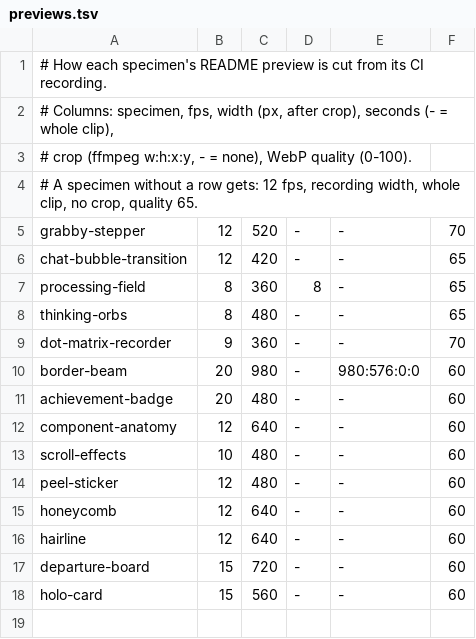
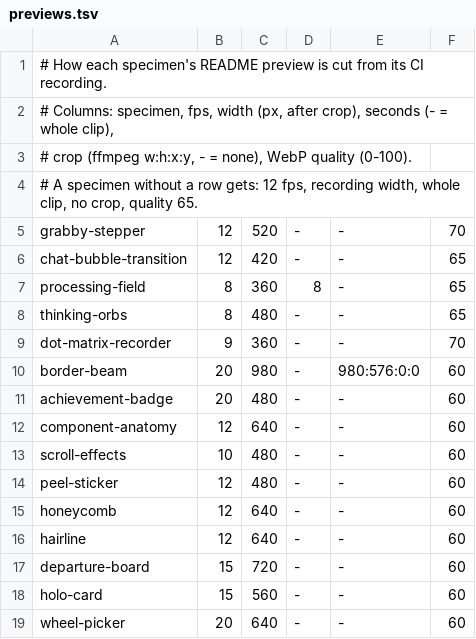
Before and after one commit to rock3r/bioparco, a TSV file: recordings/previews/previews.tsv, drawn as a sheet; the diff names each change by its address in the sheet, - before the commit and + after, or states it on an @@ line.

Commit message:
Add the wheel-picker specimen, after Alex's wheel picker with edge distortion (#64)
A duration ruler under a fixed indicator, printed on a drum: ticks squeeze,
fade, soften and split into red, green and blue toward the ends, and further
with speed. The readout rolls one character at a time, each glyph rising and
blurring out as the next comes up and sharpens. Drag, flick, scroll, click a
tick, or use the arrow keys, Home and End. A drag that holds still before
letting go snaps instead of flicking (from Codex's review).

It holds 60 Hz: on Skia's OpenGL path under Xvfb, 98.5% of frames land within
17.5 ms while Spectre records, level with a window that only moves a
rectangle. The readout draws glyphs and blur steps prepared once, and the
ruler labels are images, because a live blur and per-frame text paint updates
cost several milliseconds a frame in software.

Closes #53

```diff
--- a/recordings/previews/previews.tsv
+++ b/recordings/previews/previews.tsv
+row 19: wheel-picker | 20 | 640 | - | - | 60
```
Also changed, not shown: 30 other files.
